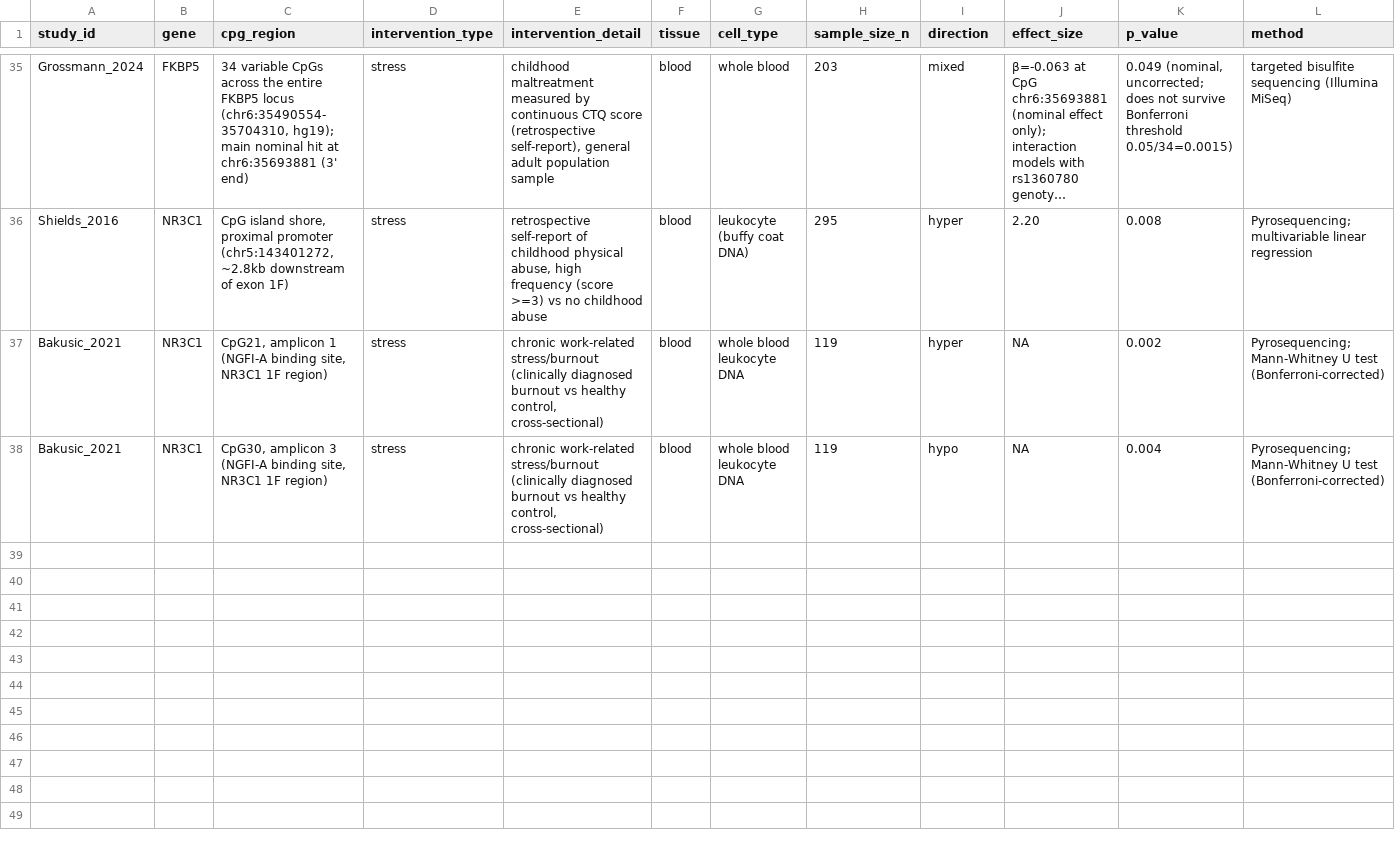
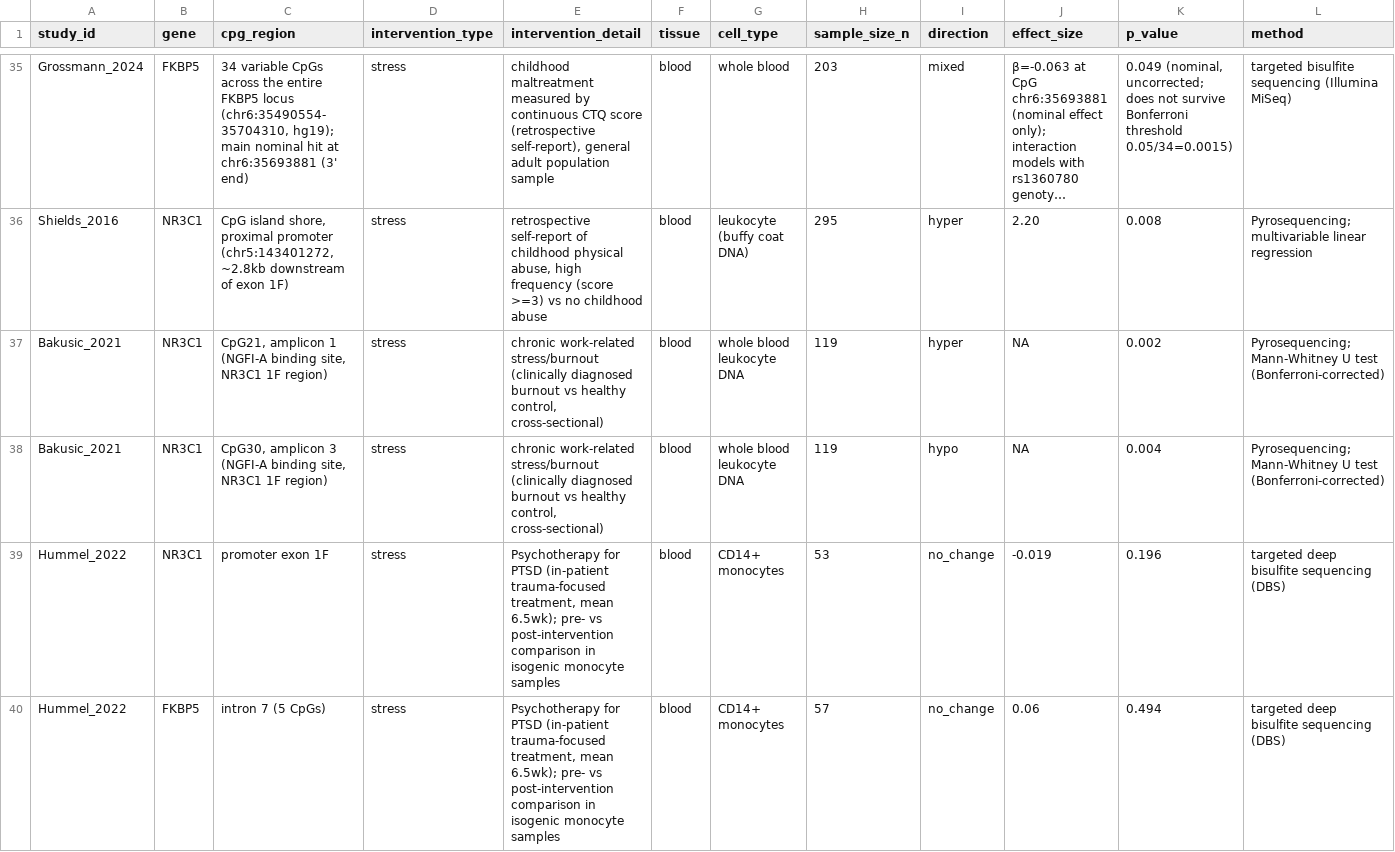
Before and after one commit to jdalmm/epigenetics-lifestyle-methylation, a CSV file: data/methylation_dataset.csv, drawn as a sheet; only a part is shown, gaps mark what is left out; long unchanged cells end in …; rows hold the shown columns only; the diff names each change by its address in the sheet, - before the commit and + after, or states it on an @@ line.

Commit message:
add: Hummel_2022 NR3C1 FKBP5 psychotherapy PTSD pre-post monocytes

```diff
--- a/data/methylation_dataset.csv
+++ b/data/methylation_dataset.csv
+row 39: Hummel_2022 | NR3C1 | promoter exon 1F | stress | Psychotherapy for PTSD (in-patient trauma-focused treatment, mean 6.5wk); pre- vs post-intervention comparison in isogenic monocyte samples | blood | CD14+ monocytes | 53 | no_change | -0.019 | 0.196 | targeted deep bisulfite sequencing (DBS)
+row 40: Hummel_2022 | FKBP5 | intron 7 (5 CpGs) | stress | Psychotherapy for PTSD (in-patient trauma-focused treatment, mean 6.5wk); pre- vs post-intervention comparison in isogenic monocyte samples | blood | CD14+ monocytes | 57 | no_change | 0.06 | 0.494 | targeted deep bisulfite sequencing (DBS)
```
